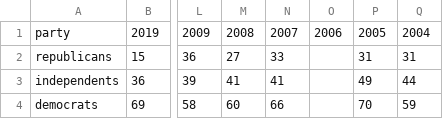
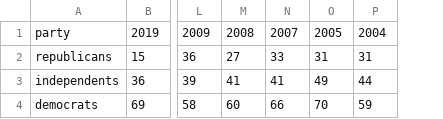
Before and after one commit to gcdean38/maneater, a CSV file: mediaTrust.csv, drawn as a sheet; only a part is shown, gaps mark what is left out; the diff names each change by its address in the sheet, - before the commit and + after, or states it on an @@ line.

Commit message:
delete column

```diff
--- a/mediaTrust.csv
+++ b/mediaTrust.csv
-column O, row 1: 2006
```
